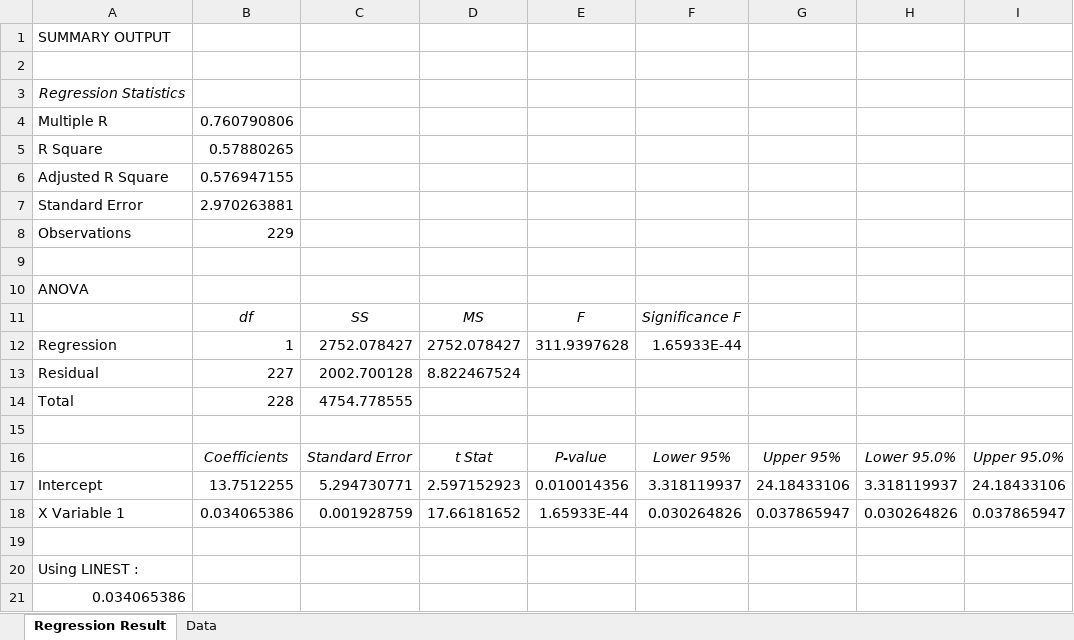
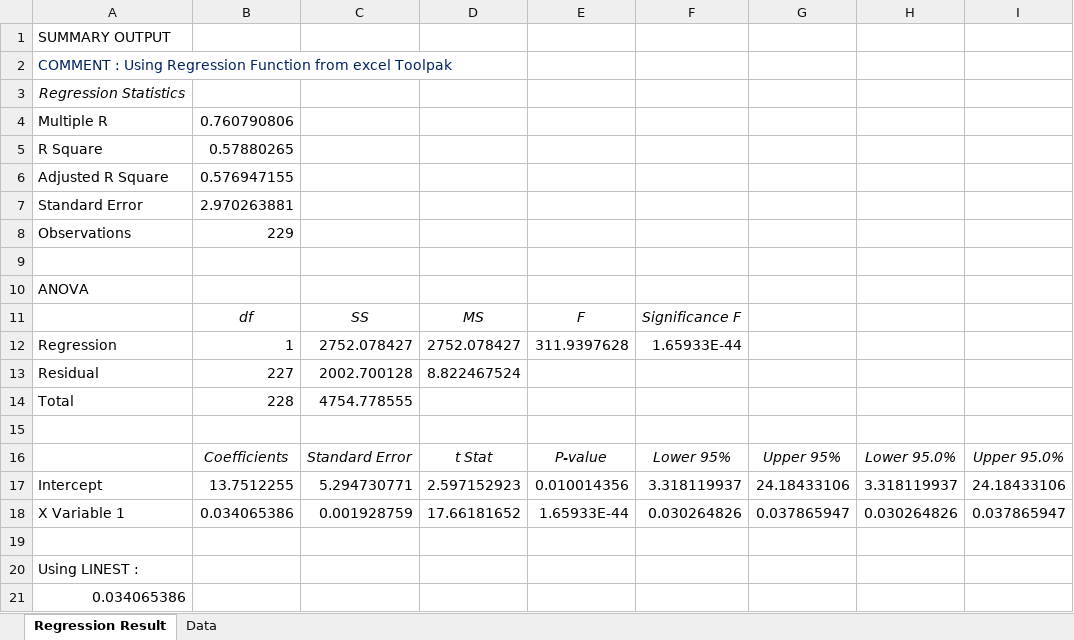
Before and after one commit to showall/econometrics_on_stocks, an Excel workbook: Collaborative 3 JPM vs SP 500 Regression.xlsx, sheet Regression Result, drawn as a sheet; values as stored, in another font and other column widths than the file's, no borders; the diff names each change by its address in the sheet, - before the commit and + after, or states it on an @@ line.

Commit message:
Add files via upload

```diff
--- a/Collaborative 3 JPM vs SP 500 Regression.xlsx (sheet Regression Result)
+++ b/Collaborative 3 JPM vs SP 500 Regression.xlsx (sheet Regression Result)
-A2: (empty)
+A2: COMMENT : Using Regression Function from excel Toolpak
```
